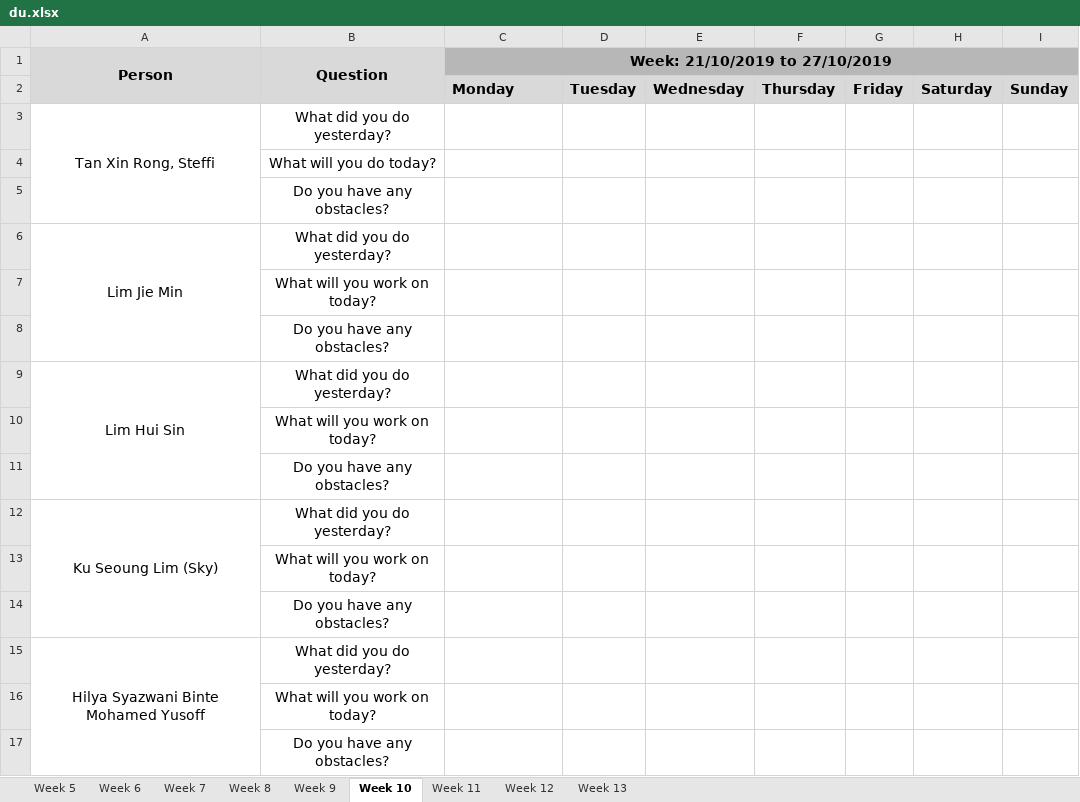
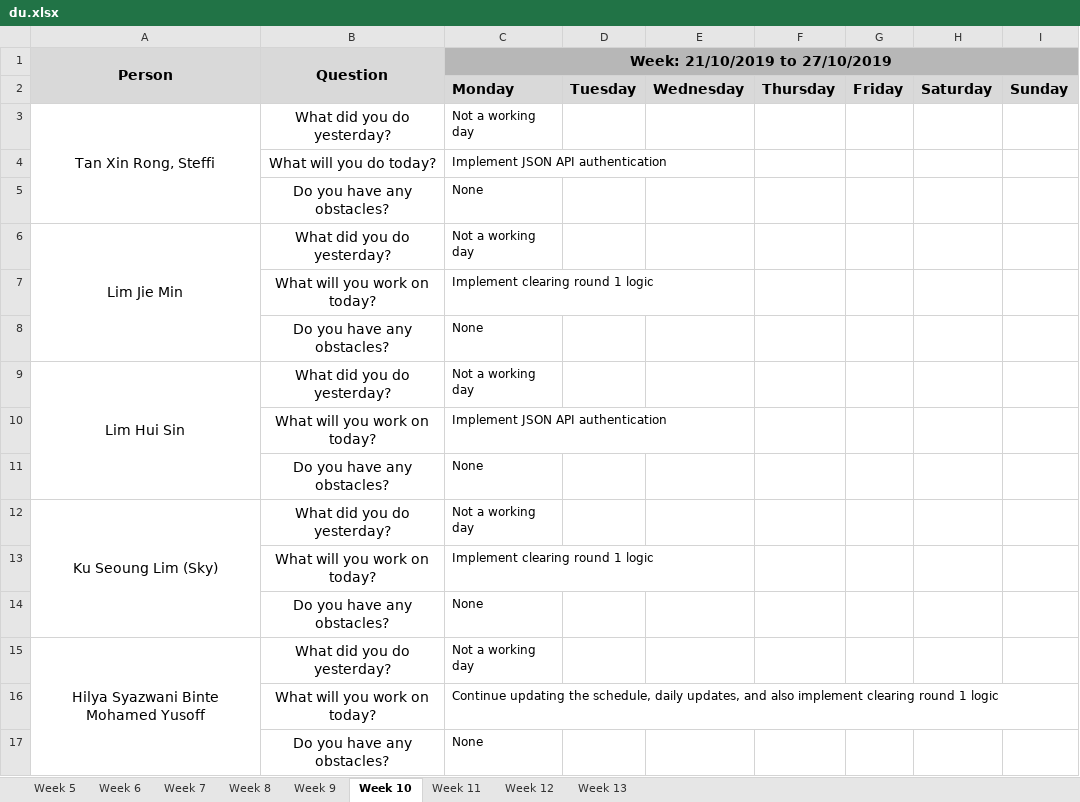
Before and after one commit to j1em1n/BIOS-Bidding-System, an Excel workbook: metrics/du.xlsx, sheet Week 10, drawn as a sheet; values as stored, in another font and other column widths than the file's, no borders; the diff names each change by its address in the sheet, - before the commit and + after, or states it on an @@ line.

Commit message:
daily updates 21102019

```diff
--- a/metrics/du.xlsx (sheet Week 10)
+++ b/metrics/du.xlsx (sheet Week 10)
-C3 (Week: 21/10/2019 to 27/10/2019): (empty)
+C3 (Week: 21/10/2019 to 27/10/2019): Not a working day
-C4 (Week: 21/10/2019 to 27/10/2019): (empty)
+C4 (Week: 21/10/2019 to 27/10/2019): Implement JSON API authentication
-C5 (Week: 21/10/2019 to 27/10/2019): (empty)
+C5 (Week: 21/10/2019 to 27/10/2019): None
-C6 (Week: 21/10/2019 to 27/10/2019): (empty)
+C6 (Week: 21/10/2019 to 27/10/2019): Not a working day
-C7 (Week: 21/10/2019 to 27/10/2019): (empty)
+C7 (Week: 21/10/2019 to 27/10/2019): Implement clearing round 1 logic
-C8 (Week: 21/10/2019 to 27/10/2019): (empty)
+C8 (Week: 21/10/2019 to 27/10/2019): None
-C9 (Week: 21/10/2019 to 27/10/2019): (empty)
+C9 (Week: 21/10/2019 to 27/10/2019): Not a working day
-C10 (Week: 21/10/2019 to 27/10/2019): (empty)
+C10 (Week: 21/10/2019 to 27/10/2019): Implement JSON API authentication
-C11 (Week: 21/10/2019 to 27/10/2019): (empty)
+C11 (Week: 21/10/2019 to 27/10/2019): None
-C12 (Week: 21/10/2019 to 27/10/2019): (empty)
+C12 (Week: 21/10/2019 to 27/10/2019): Not a working day
-C13 (Week: 21/10/2019 to 27/10/2019): (empty)
+C13 (Week: 21/10/2019 to 27/10/2019): Implement clearing round 1 logic
-C14 (Week: 21/10/2019 to 27/10/2019): (empty)
+C14 (Week: 21/10/2019 to 27/10/2019): None
-C15 (Week: 21/10/2019 to 27/10/2019): (empty)
+C15 (Week: 21/10/2019 to 27/10/2019): Not a working day
-C16 (Week: 21/10/2019 to 27/10/2019): (empty)
+C16 (Week: 21/10/2019 to 27/10/2019): Continue updating the schedule, daily updates, and also implement clearing round 1 logic
-C17 (Week: 21/10/2019 to 27/10/2019): (empty)
+C17 (Week: 21/10/2019 to 27/10/2019): None
```
